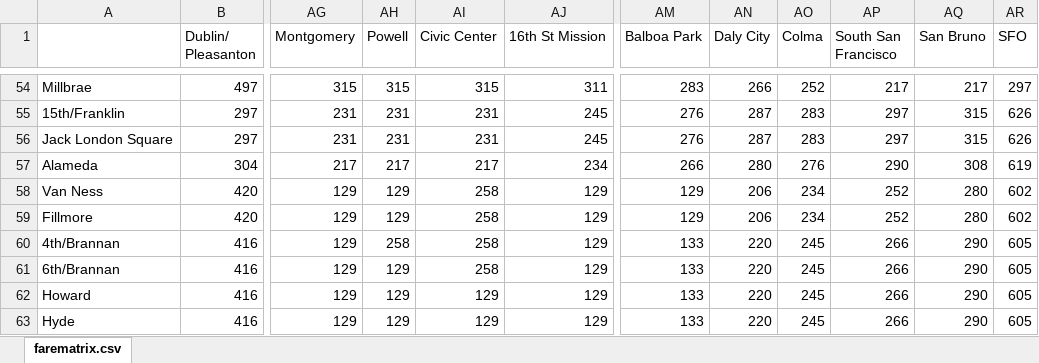
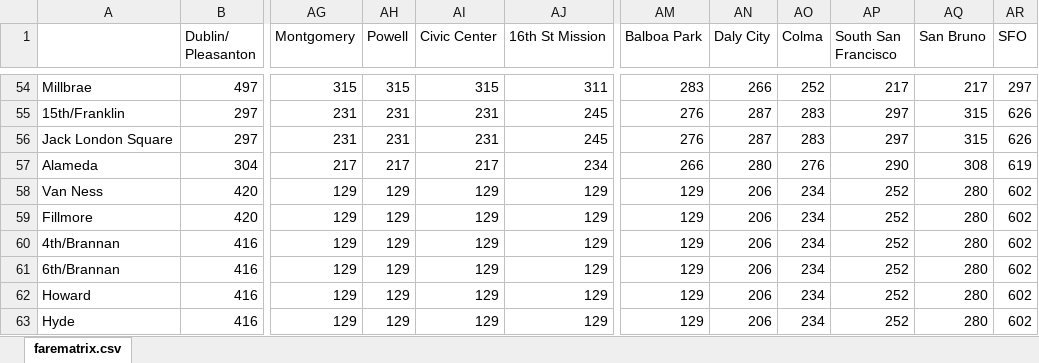
Before and after one commit to YiyanGe/CP-218-Second-Crossing-Travel-Model, an Excel workbook: Alternatives/Alternative2_01/transit_fare/farematrix_alt2.xlsx, sheet farematrix.csv, drawn as a sheet; only a part is shown, gaps mark what is left out; values as stored, in another font and other column widths than the file's, no borders; the diff names each change by its address in the sheet, - before the commit and + after, or states it on an @@ line.

```diff
--- a/Alternatives/Alternative2_01/transit_fare/farematrix_alt2.xlsx (sheet farematrix.csv)
+++ b/Alternatives/Alternative2_01/transit_fare/farematrix_alt2.xlsx (sheet farematrix.csv)
-AI58:AI61 (Civic Center): 258
+AI58:AI61 (Civic Center): 129
-AH60 (Powell): 258
+AH60 (Powell): 129
-AM60:AM63 (Balboa Park): 133
+AM60:AM63 (Balboa Park): 129
-AN60:AN63 (Daly City): 220
+AN60:AN63 (Daly City): 206
-AO60:AO63 (Colma): 245
+AO60:AO63 (Colma): 234
-AP60:AP63 (South San Francisco): 266
+AP60:AP63 (South San Francisco): 252
-AQ60:AQ63 (San Bruno): 290
+AQ60:AQ63 (San Bruno): 280
-AR60:AR63 (SFO): 605
+AR60:AR63 (SFO): 602
```
Also changed, not shown: formulas that keep their value, 9 other files.
